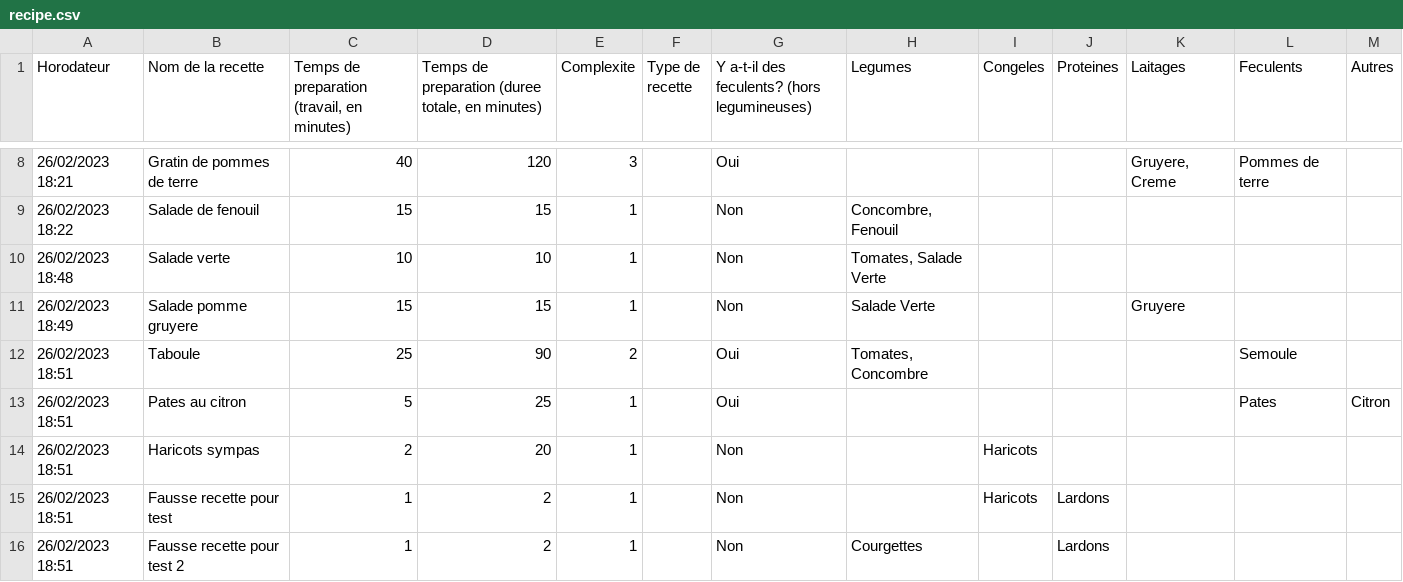
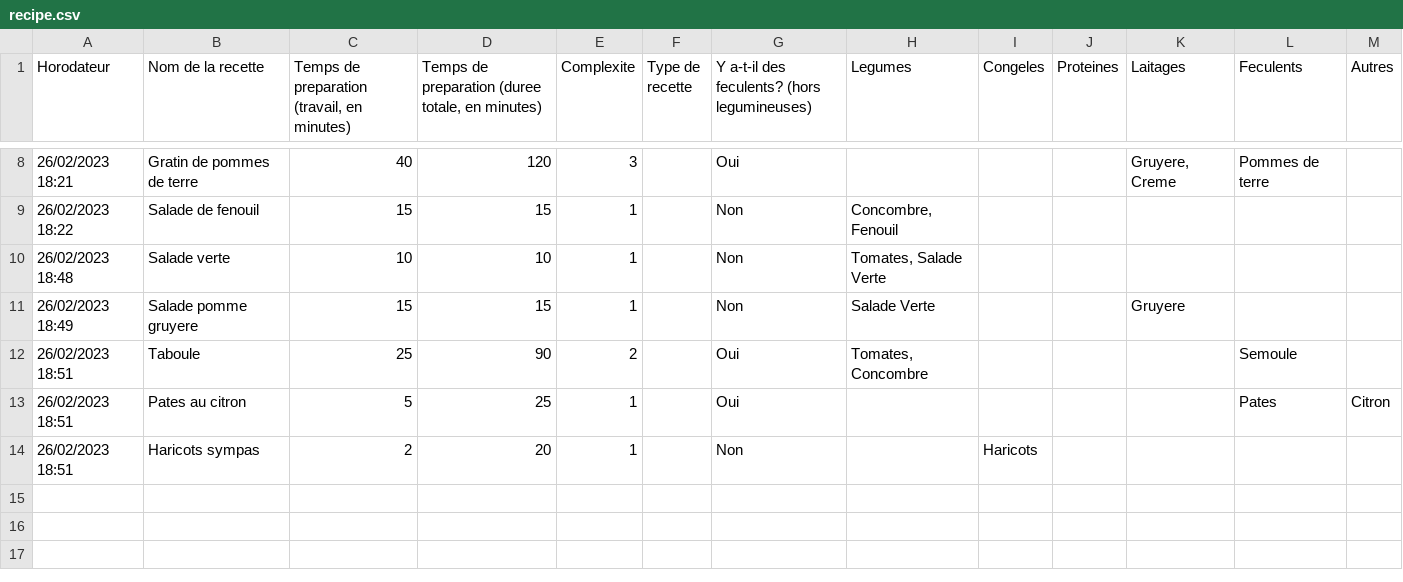
Before and after one commit to tcibils/recipefinder, a CSV file: recipe.csv, drawn as a sheet; only a part is shown, gaps mark what is left out.

```diff
--- a/recipe.csv
+++ b/recipe.csv
@@ -14,3 +14 @@ Horodateur,Nom de la recette,"Temps de preparation (travail, en minutes)","Temps
 26/02/2023 18:51,Haricots sympas,2,20,1,,Non,,Haricots,,,,
-26/02/2023 18:51,Fausse recette pour test,1,2,1,,Non,,Haricots,Lardons,,,
-26/02/2023 18:51,Fausse recette pour test 2,1,2,1,,Non,Courgettes,,Lardons,,,
```
Also changed, not shown: 1 other file.
